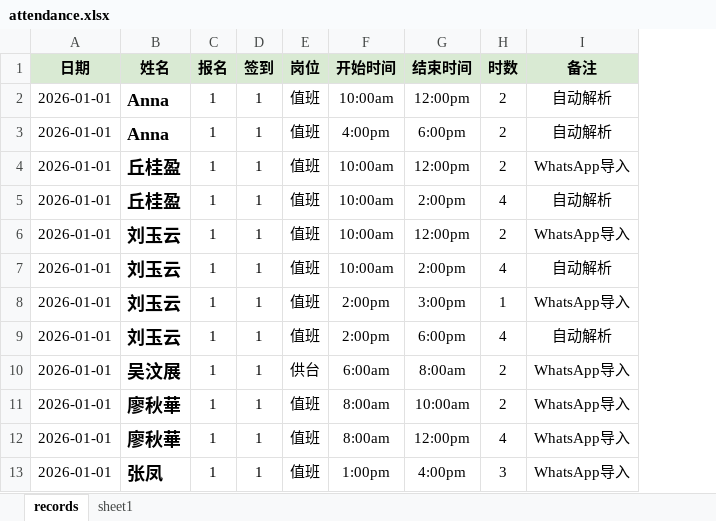
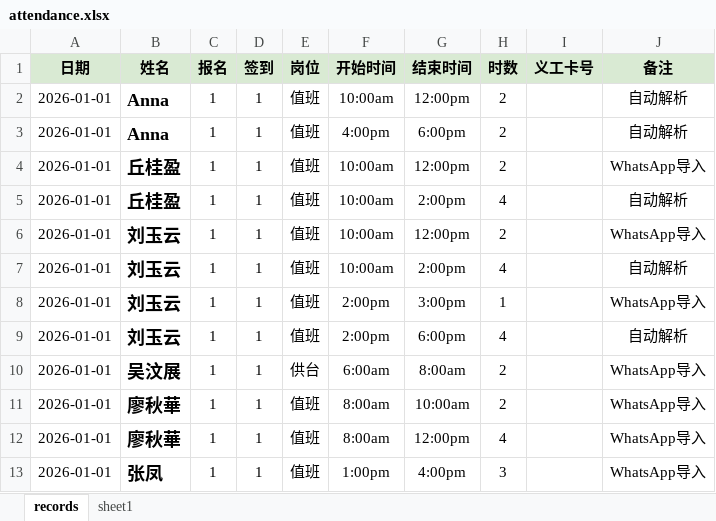
Before and after one commit to willeamsiew6169-commits/zhibanbiao2026, an Excel workbook: attendance.xlsx, sheet records, drawn as a sheet; only a part is shown; values as stored, in another font and other column widths than the file's, no borders; the diff names each change by its address in the sheet, - before the commit and + after, or states it on an @@ line.

```diff
--- a/attendance.xlsx (sheet records)
+++ b/attendance.xlsx (sheet records)
+column I (义工卡号), empty
```
Also changed, not shown: 2 other files.
